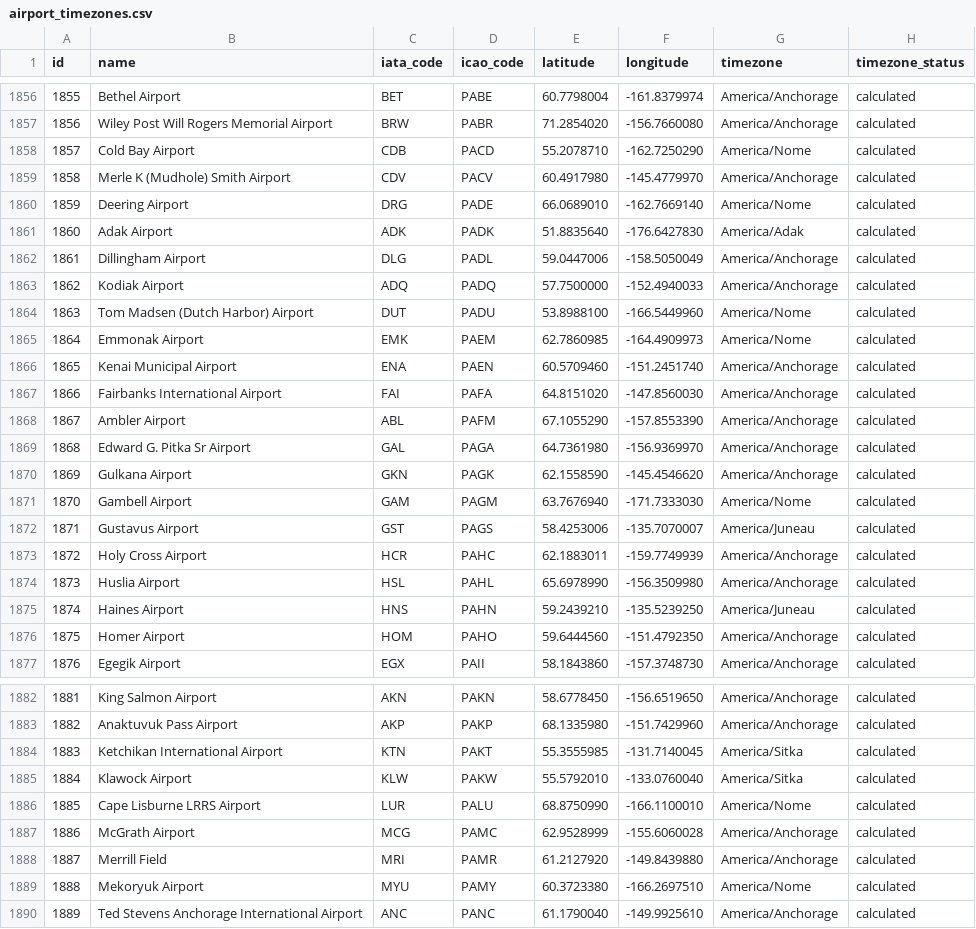
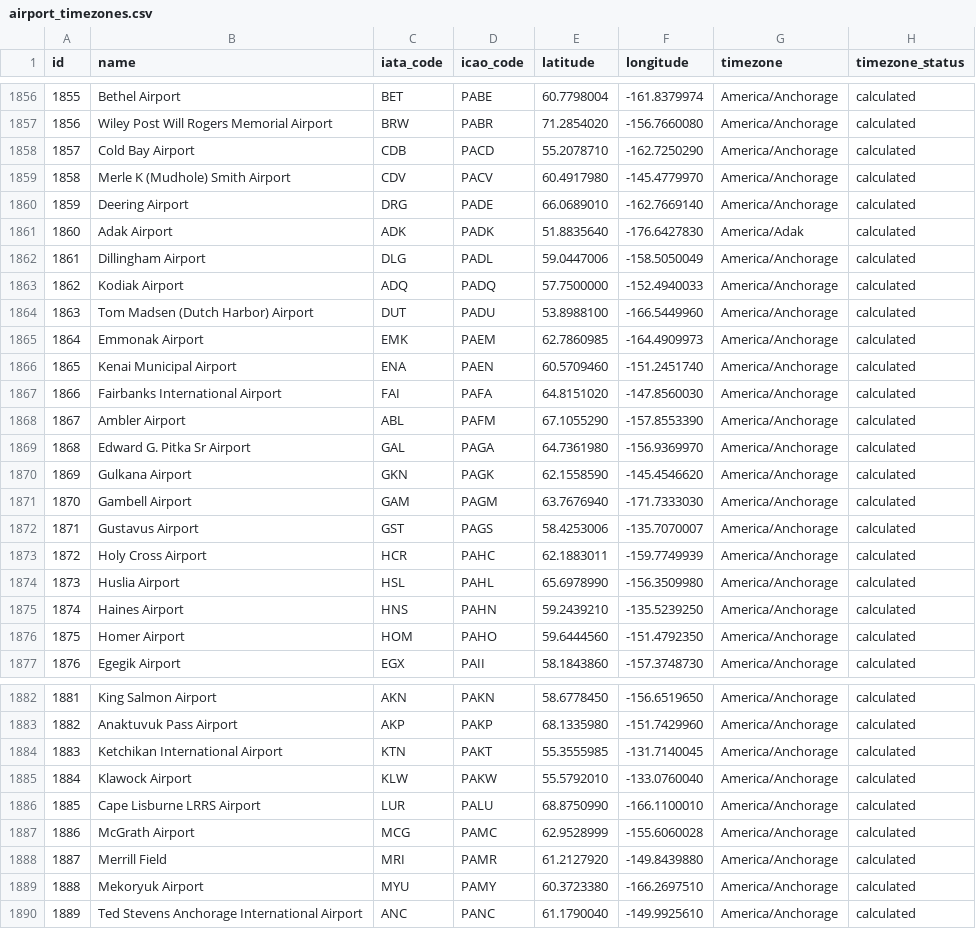
Before and after one commit to JoseDavidFernandez/VyaMap, a CSV file: database/data/catalog/airport_timezones.csv, drawn as a sheet; only a part is shown, gaps mark what is left out; the diff covers the shown part only.

```diff
--- a/database/data/catalog/airport_timezones.csv
+++ b/database/data/catalog/airport_timezones.csv
@@ -1857,5 +1857,5 @@ id,name,iata_code,icao_code,latitude,longitude,timezone,timezone_status
 1856,Wiley Post Will Rogers Memorial Airport,BRW,PABR,71.2854020,-156.7660080,America/Anchorage,calculated
-1857,Cold Bay Airport,CDB,PACD,55.2078710,-162.7250290,America/Nome,calculated
+1857,Cold Bay Airport,CDB,PACD,55.2078710,-162.7250290,America/Anchorage,calculated
 1858,Merle K (Mudhole) Smith Airport,CDV,PACV,60.4917980,-145.4779970,America/Anchorage,calculated
-1859,Deering Airport,DRG,PADE,66.0689010,-162.7669140,America/Nome,calculated
+1859,Deering Airport,DRG,PADE,66.0689010,-162.7669140,America/Anchorage,calculated
 1860,Adak Airport,ADK,PADK,51.8835640,-176.6427830,America/Adak,calculated
@@ -1863,4 +1863,4 @@ id,name,iata_code,icao_code,latitude,longitude,timezone,timezone_status
 1862,Kodiak Airport,ADQ,PADQ,57.7500000,-152.4940033,America/Anchorage,calculated
-1863,Tom Madsen (Dutch Harbor) Airport,DUT,PADU,53.8988100,-166.5449960,America/Nome,calculated
-1864,Emmonak Airport,EMK,PAEM,62.7860985,-164.4909973,America/Nome,calculated
+1863,Tom Madsen (Dutch Harbor) Airport,DUT,PADU,53.8988100,-166.5449960,America/Anchorage,calculated
+1864,Emmonak Airport,EMK,PAEM,62.7860985,-164.4909973,America/Anchorage,calculated
 1865,Kenai Municipal Airport,ENA,PAEN,60.5709460,-151.2451740,America/Anchorage,calculated
@@ -1870,7 +1870,7 @@ id,name,iata_code,icao_code,latitude,longitude,timezone,timezone_status
 1869,Gulkana Airport,GKN,PAGK,62.1558590,-145.4546620,America/Anchorage,calculated
-1870,Gambell Airport,GAM,PAGM,63.7676940,-171.7333030,America/Nome,calculated
-1871,Gustavus Airport,GST,PAGS,58.4253006,-135.7070007,America/Juneau,calculated
+1870,Gambell Airport,GAM,PAGM,63.7676940,-171.7333030,America/Anchorage,calculated
+1871,Gustavus Airport,GST,PAGS,58.4253006,-135.7070007,America/Anchorage,calculated
 1872,Holy Cross Airport,HCR,PAHC,62.1883011,-159.7749939,America/Anchorage,calculated
 1873,Huslia Airport,HSL,PAHL,65.6978990,-156.3509980,America/Anchorage,calculated
-1874,Haines Airport,HNS,PAHN,59.2439210,-135.5239250,America/Juneau,calculated
+1874,Haines Airport,HNS,PAHN,59.2439210,-135.5239250,America/Anchorage,calculated
 1875,Homer Airport,HOM,PAHO,59.6444560,-151.4792350,America/Anchorage,calculated
@@ -1883,8 +1883,8 @@ id,name,iata_code,icao_code,latitude,longitude,timezone,timezone_status
 1882,Anaktuvuk Pass Airport,AKP,PAKP,68.1335980,-151.7429960,America/Anchorage,calculated
-1883,Ketchikan International Airport,KTN,PAKT,55.3555985,-131.7140045,America/Sitka,calculated
-1884,Klawock Airport,KLW,PAKW,55.5792010,-133.0760040,America/Sitka,calculated
-1885,Cape Lisburne LRRS Airport,LUR,PALU,68.8750990,-166.1100010,America/Nome,calculated
+1883,Ketchikan International Airport,KTN,PAKT,55.3555985,-131.7140045,America/Anchorage,calculated
+1884,Klawock Airport,KLW,PAKW,55.5792010,-133.0760040,America/Anchorage,calculated
+1885,Cape Lisburne LRRS Airport,LUR,PALU,68.8750990,-166.1100010,America/Anchorage,calculated
 1886,McGrath Airport,MCG,PAMC,62.9528999,-155.6060028,America/Anchorage,calculated
 1887,Merrill Field,MRI,PAMR,61.2127920,-149.8439880,America/Anchorage,calculated
-1888,Mekoryuk Airport,MYU,PAMY,60.3723380,-166.2697510,America/Nome,calculated
+1888,Mekoryuk Airport,MYU,PAMY,60.3723380,-166.2697510,America/Anchorage,calculated
 1889,Ted Stevens Anchorage International Airport,ANC,PANC,61.1790040,-149.9925610,America/Anchorage,calculated
```
Also changed, not shown: 61 edited cells elsewhere in this file, database/data/catalog/airports.csv, 8 other files.
